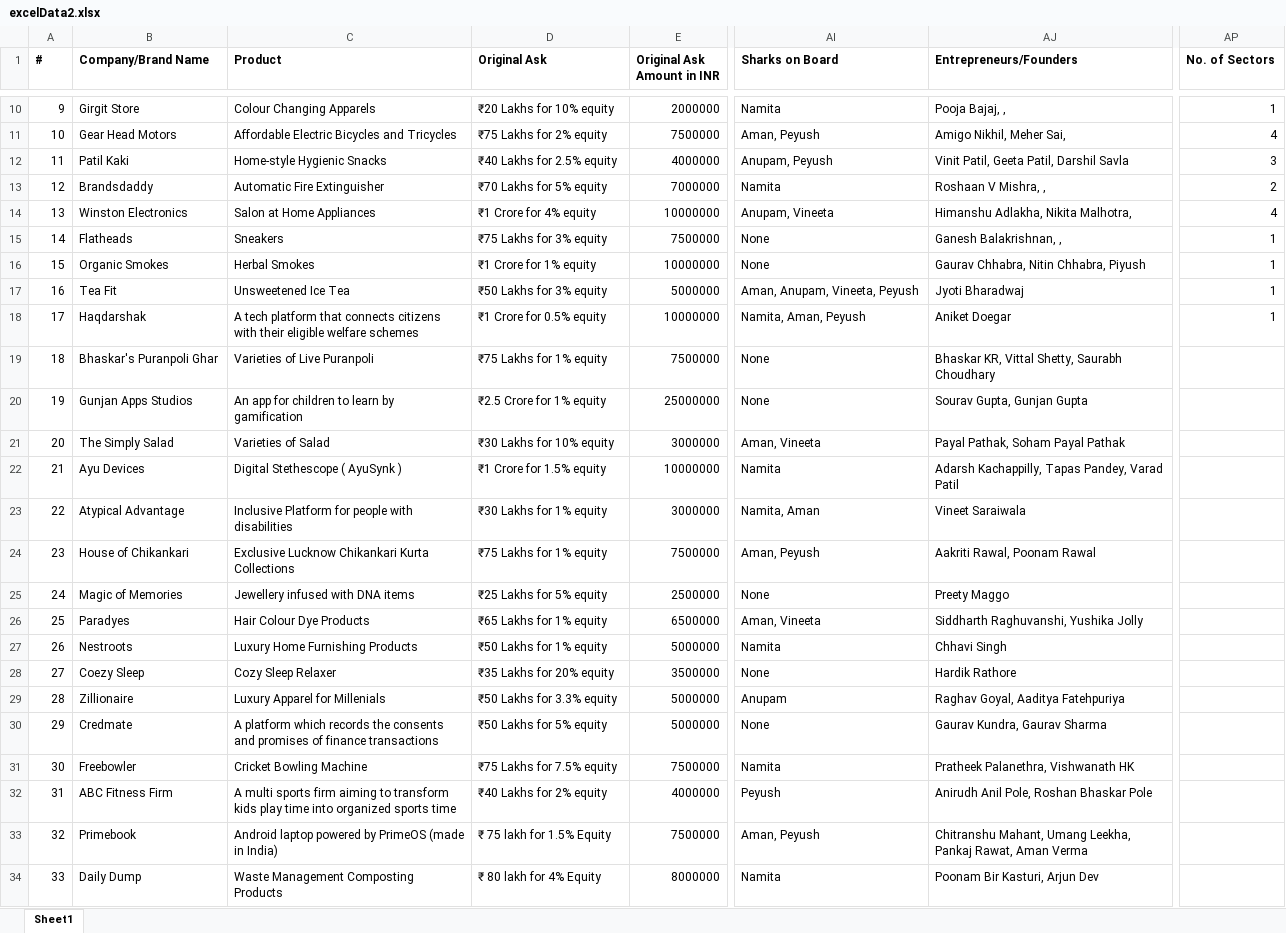
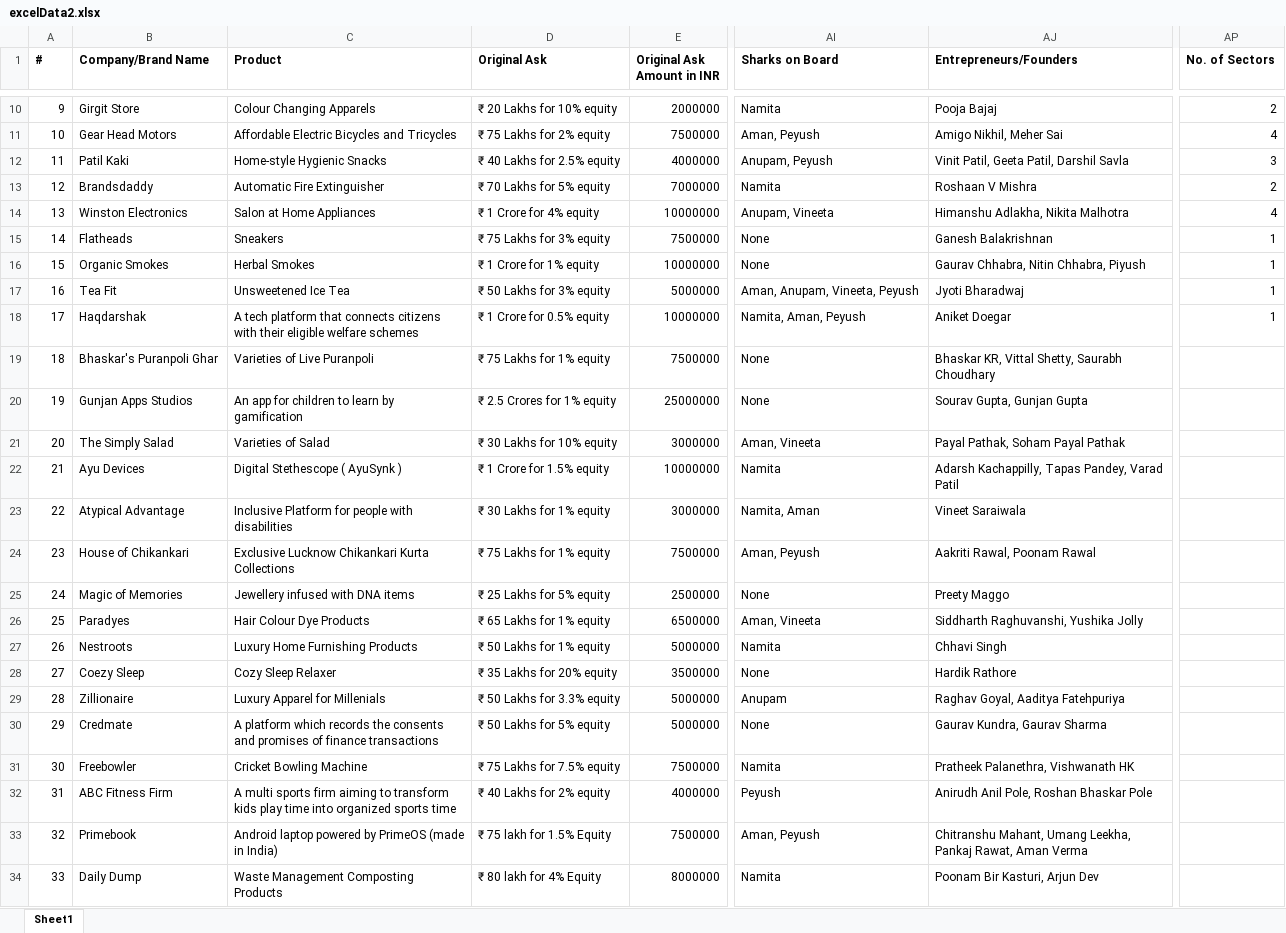
Before and after one commit to belohith/sharktankindia, an Excel workbook: excelData2.xlsx, sheet Sheet1, drawn as a sheet; only a part is shown, gaps mark what is left out; values as stored, in another font and other column widths than the file's, no borders; the diff covers the shown part only; the diff names each change by its address in the sheet, - before the commit and + after, or states it on an @@ line.

```diff
--- a/excelData2.xlsx (sheet Sheet1)
+++ b/excelData2.xlsx (sheet Sheet1)
-D10 (Original Ask): ₹20 Lakhs for 10% equity
+D10 (Original Ask): ₹ 20 Lakhs for 10% equity
-AJ10 (Entrepreneurs/Founders): Pooja Bajaj, ,
+AJ10 (Entrepreneurs/Founders): Pooja Bajaj
-AP10 (No. of Sectors): 1
+AP10 (No. of Sectors): 2
-D11 (Original Ask): ₹75 Lakhs for 2% equity
+D11 (Original Ask): ₹ 75 Lakhs for 2% equity
-AJ11 (Entrepreneurs/Founders): Amigo Nikhil, Meher Sai,
+AJ11 (Entrepreneurs/Founders): Amigo Nikhil, Meher Sai
-D12 (Original Ask): ₹40 Lakhs for 2.5% equity
+D12 (Original Ask): ₹ 40 Lakhs for 2.5% equity
-D13 (Original Ask): ₹70 Lakhs for 5% equity
+D13 (Original Ask): ₹ 70 Lakhs for 5% equity
-AJ13 (Entrepreneurs/Founders): Roshaan V Mishra, ,
+AJ13 (Entrepreneurs/Founders): Roshaan V Mishra
-D14 (Original Ask): ₹1 Crore for 4% equity
+D14 (Original Ask): ₹ 1 Crore for 4% equity
-AJ14 (Entrepreneurs/Founders): Himanshu Adlakha, Nikita Malhotra,
+AJ14 (Entrepreneurs/Founders): Himanshu Adlakha, Nikita Malhotra
-D15 (Original Ask): ₹75 Lakhs for 3% equity
+D15 (Original Ask): ₹ 75 Lakhs for 3% equity
-AJ15 (Entrepreneurs/Founders): Ganesh Balakrishnan, ,
+AJ15 (Entrepreneurs/Founders): Ganesh Balakrishnan
-D16 (Original Ask): ₹1 Crore for 1% equity
+D16 (Original Ask): ₹ 1 Crore for 1% equity
-D17 (Original Ask): ₹50 Lakhs for 3% equity
+D17 (Original Ask): ₹ 50 Lakhs for 3% equity
-D18 (Original Ask): ₹1 Crore for 0.5% equity
+D18 (Original Ask): ₹ 1 Crore for 0.5% equity
-D19 (Original Ask): ₹75 Lakhs for 1% equity
+D19 (Original Ask): ₹ 75 Lakhs for 1% equity
-D20 (Original Ask): ₹2.5 Crore for 1% equity
+D20 (Original Ask): ₹ 2.5 Crores for 1% equity
-D21 (Original Ask): ₹30 Lakhs for 10% equity
+D21 (Original Ask): ₹ 30 Lakhs for 10% equity
-D22 (Original Ask): ₹1 Crore for 1.5% equity
+D22 (Original Ask): ₹ 1 Crore for 1.5% equity
-D23 (Original Ask): ₹30 Lakhs for 1% equity
+D23 (Original Ask): ₹ 30 Lakhs for 1% equity
-D24 (Original Ask): ₹75 Lakhs for 1% equity
+D24 (Original Ask): ₹ 75 Lakhs for 1% equity
-D25 (Original Ask): ₹25 Lakhs for 5% equity
+D25 (Original Ask): ₹ 25 Lakhs for 5% equity
-D26 (Original Ask): ₹65 Lakhs for 1% equity
+D26 (Original Ask): ₹ 65 Lakhs for 1% equity
-D27 (Original Ask): ₹50 Lakhs for 1% equity
+D27 (Original Ask): ₹ 50 Lakhs for 1% equity
-D28 (Original Ask): ₹35 Lakhs for 20% equity
+D28 (Original Ask): ₹ 35 Lakhs for 20% equity
-D29 (Original Ask): ₹50 Lakhs for 3.3% equity
+D29 (Original Ask): ₹ 50 Lakhs for 3.3% equity
-D30 (Original Ask): ₹50 Lakhs for 5% equity
+D30 (Original Ask): ₹ 50 Lakhs for 5% equity
-D31 (Original Ask): ₹75 Lakhs for 7.5% equity
+D31 (Original Ask): ₹ 75 Lakhs for 7.5% equity
-D32 (Original Ask): ₹40 Lakhs for 2% equity
+D32 (Original Ask): ₹ 40 Lakhs for 2% equity
```
Also changed, not shown: 3 added rows and 40 edited cells elsewhere in this sheet, formulas that keep their value.
